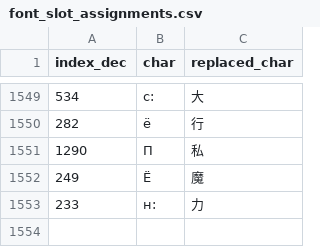
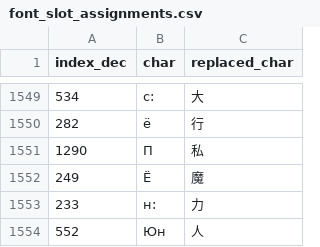
Before and after one commit to nE0sIghT/langrisser-5-translation, a CSV file: data/lang/ru/font_slot_assignments.csv, drawn as a sheet; only a part is shown, gaps mark what is left out.

```diff
--- a/data/lang/ru/font_slot_assignments.csv
+++ b/data/lang/ru/font_slot_assignments.csv
@@ -1553 +1553,2 @@ index_dec,char,replaced_char
 233,н:,力
+552,Юн,人
```
Also changed, not shown: 2 other files.
